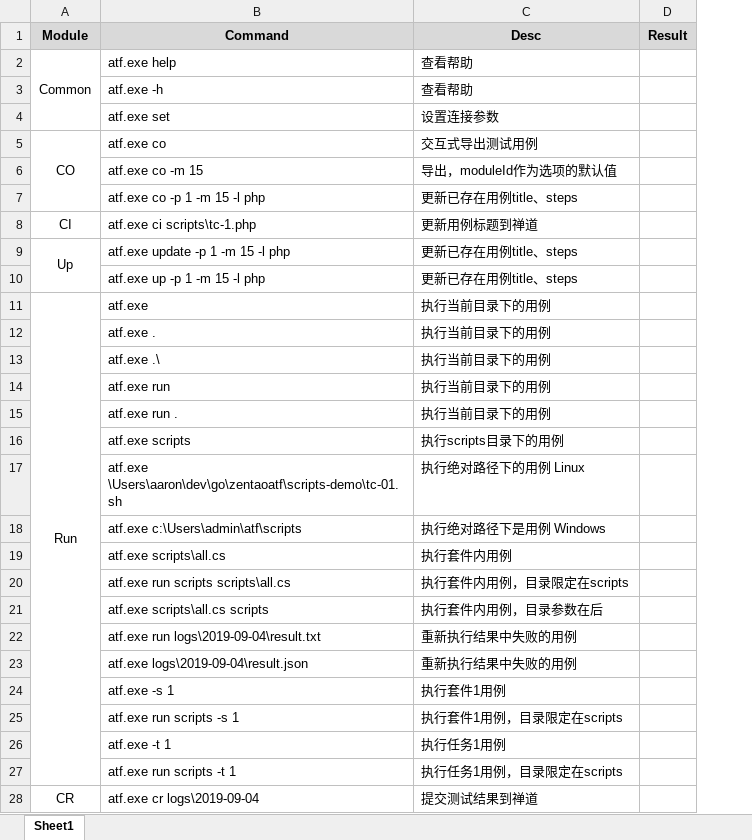
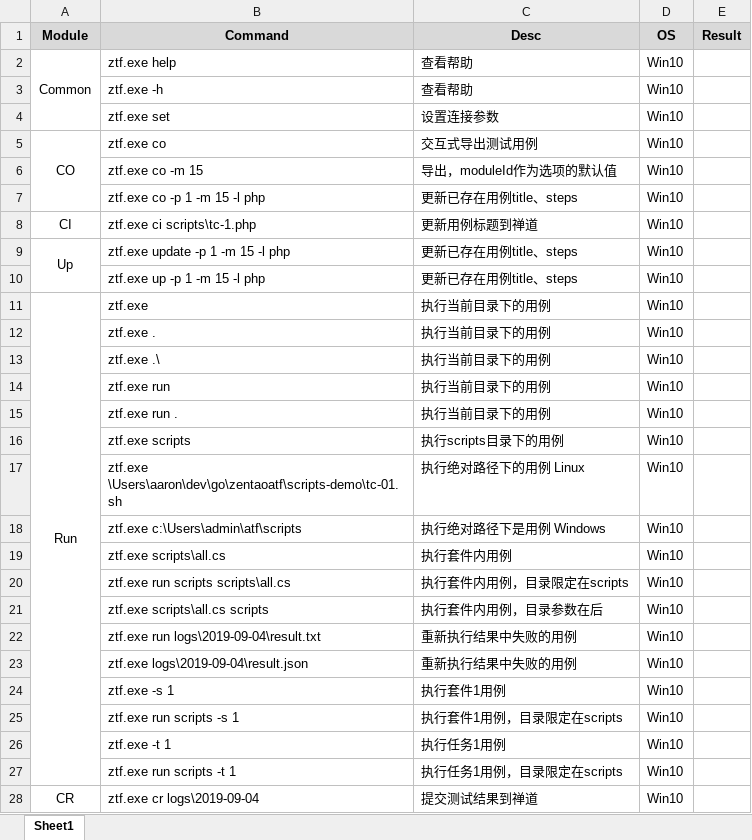
Before and after one commit to easysoft/zentaoatf, an Excel workbook: xdoc/test-case.xlsx, sheet Sheet1, drawn as a sheet; only a part is shown; values as stored, in another font and other column widths than the file's, no borders; the diff covers the shown part only; the diff names each change by its address in the sheet, - before the commit and + after, or states it on an @@ line.

```diff
--- a/xdoc/test-case.xlsx (sheet Sheet1)
+++ b/xdoc/test-case.xlsx (sheet Sheet1)
+column D (OS), rows 2-28: all Win10
-B2 (Command): atf.exe help
+B2 (Command): ztf.exe help
-B3 (Command): atf.exe -h
+B3 (Command): ztf.exe -h
-B4 (Command): atf.exe set
+B4 (Command): ztf.exe set
-B5 (Command): atf.exe co
+B5 (Command): ztf.exe co
-B6 (Command): atf.exe co -m 15
+B6 (Command): ztf.exe co -m 15
-B7 (Command): atf.exe co -p 1 -m 15 -l php
+B7 (Command): ztf.exe co -p 1 -m 15 -l php
-B8 (Command): atf.exe ci scripts\tc-1.php
+B8 (Command): ztf.exe ci scripts\tc-1.php
-B9 (Command): atf.exe update -p 1 -m 15 -l php
+B9 (Command): ztf.exe update -p 1 -m 15 -l php
-B10 (Command): atf.exe up -p 1 -m 15 -l php
+B10 (Command): ztf.exe up -p 1 -m 15 -l php
-B11 (Command): atf.exe
+B11 (Command): ztf.exe
-B12 (Command): atf.exe .
+B12 (Command): ztf.exe .
-B13 (Command): atf.exe .\
+B13 (Command): ztf.exe .\
-B14 (Command): atf.exe run
+B14 (Command): ztf.exe run
-B15 (Command): atf.exe run .
+B15 (Command): ztf.exe run .
-B16 (Command): atf.exe scripts
+B16 (Command): ztf.exe scripts
-B17 (Command): atf.exe \Users\aaron\dev\go\zentaoatf\scripts-demo\tc-01.sh
+B17 (Command): ztf.exe \Users\aaron\dev\go\zentaoatf\scripts-demo\tc-01.sh
-B18 (Command): atf.exe c:\Users\admin\atf\scripts
+B18 (Command): ztf.exe c:\Users\admin\atf\scripts
-B19 (Command): atf.exe scripts\all.cs
+B19 (Command): ztf.exe scripts\all.cs
-B20 (Command): atf.exe run scripts scripts\all.cs
+B20 (Command): ztf.exe run scripts scripts\all.cs
-B21 (Command): atf.exe scripts\all.cs scripts
+B21 (Command): ztf.exe scripts\all.cs scripts
-B22 (Command): atf.exe run logs\2019-09-04\result.txt
+B22 (Command): ztf.exe run logs\2019-09-04\result.txt
-B23 (Command): atf.exe logs\2019-09-04\result.json
+B23 (Command): ztf.exe logs\2019-09-04\result.json
-B24 (Command): atf.exe -s 1
+B24 (Command): ztf.exe -s 1
-B25 (Command): atf.exe run scripts -s 1
+B25 (Command): ztf.exe run scripts -s 1
-B26 (Command): atf.exe -t 1
+B26 (Command): ztf.exe -t 1
-B27 (Command): atf.exe run scripts -t 1
+B27 (Command): ztf.exe run scripts -t 1
-B28 (Command): atf.exe cr logs\2019-09-04
+B28 (Command): ztf.exe cr logs\2019-09-04
```
Also changed, not shown: 6 added rows, 7 removed rows and 9 edited cells elsewhere in this sheet, 4 other files.
